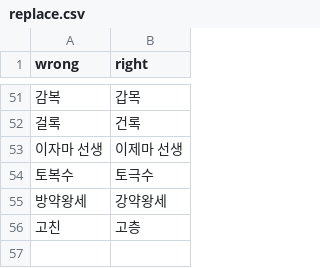
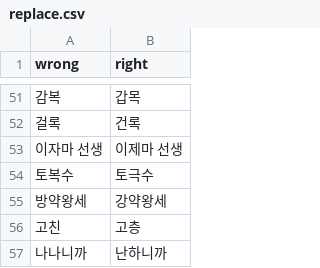
Before and after one commit to banpojihyo/saju-korean-lecture-transcriber, a CSV file: dict/replace.csv, drawn as a sheet; only a part is shown, gaps mark what is left out.

Commit message:
Fix 난하니까 wording in digest 04 corrected script

```diff
--- a/dict/replace.csv
+++ b/dict/replace.csv
@@ -56 +56,2 @@
 고친,고층
+나나니까,난하니까
```
Also changed, not shown: 4 other files.
